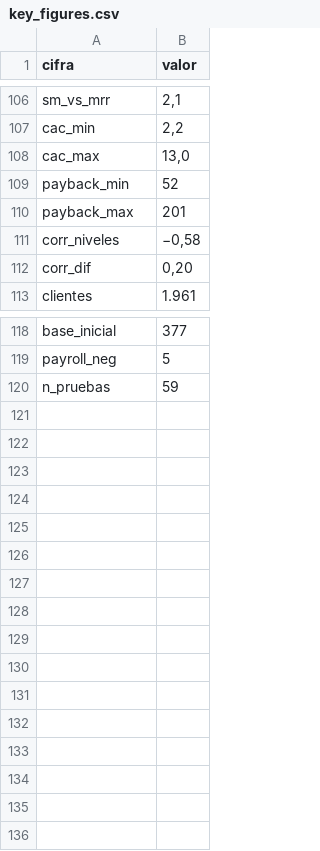
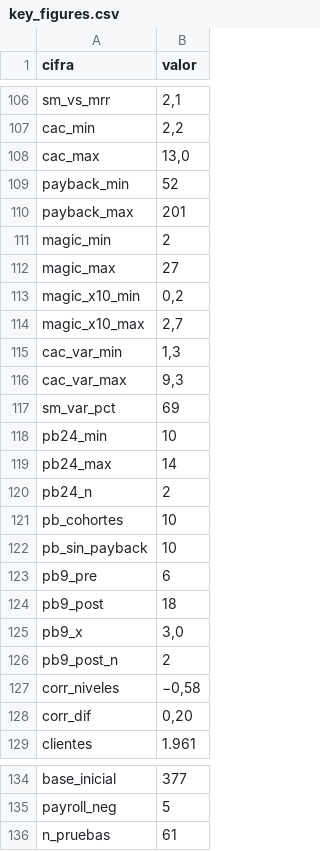
Before and after one commit to DavinsonA/reto-alegra, a CSV file: app/data/key_figures.csv, drawn as a sheet; only a part is shown, gaps mark what is left out.

Commit message:
feat: add new metrics and tests for sales and marketing efficiency
- Updated pipeline to include new data sources: sm_efficiency_quarterly and cohort_payback_quarterly.
- Modified key figures generation to incorporate additional metrics.
- Adjusted test cases to validate new metrics and ensure consistency with existing data.
- Added new CSV files for sm efficiency and cohort payback data.
- Implemented tests to verify the reconstruction of magic numbers and payback calculations.

```diff
--- a/app/data/key_figures.csv
+++ b/app/data/key_figures.csv
@@ -110,2 +110,18 @@ payback_min,52
 payback_max,201
+magic_min,2
+magic_max,27
+magic_x10_min,"0,2"
+magic_x10_max,"2,7"
+cac_var_min,"1,3"
+cac_var_max,"9,3"
+sm_var_pct,69
+pb24_min,10
+pb24_max,14
+pb24_n,2
+pb_cohortes,10
+pb_sin_payback,10
+pb9_pre,6
+pb9_post,18
+pb9_x,"3,0"
+pb9_post_n,2
 corr_niveles,"−0,58"
@@ -119,2 +135,2 @@ base_inicial,377
 payroll_neg,5
-n_pruebas,59
+n_pruebas,61
```
Also changed, not shown: 21 other files.
